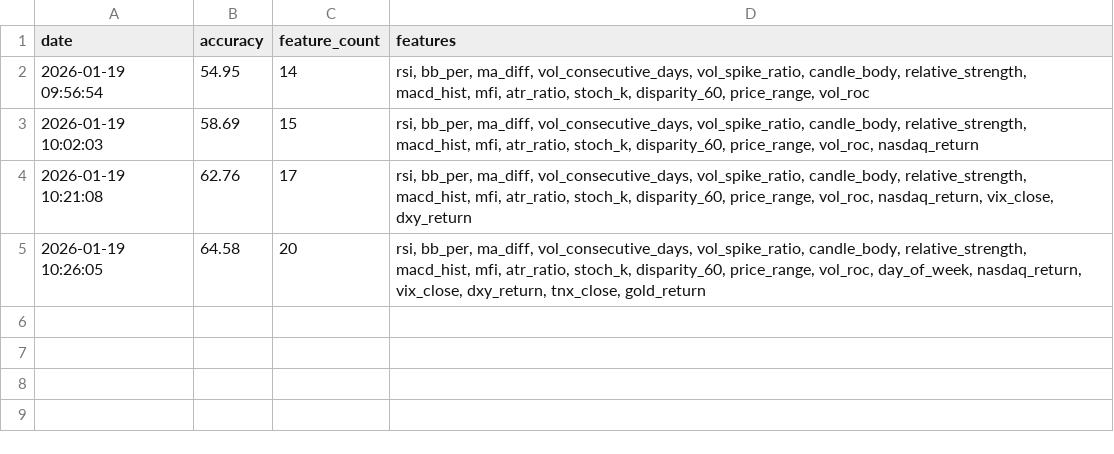
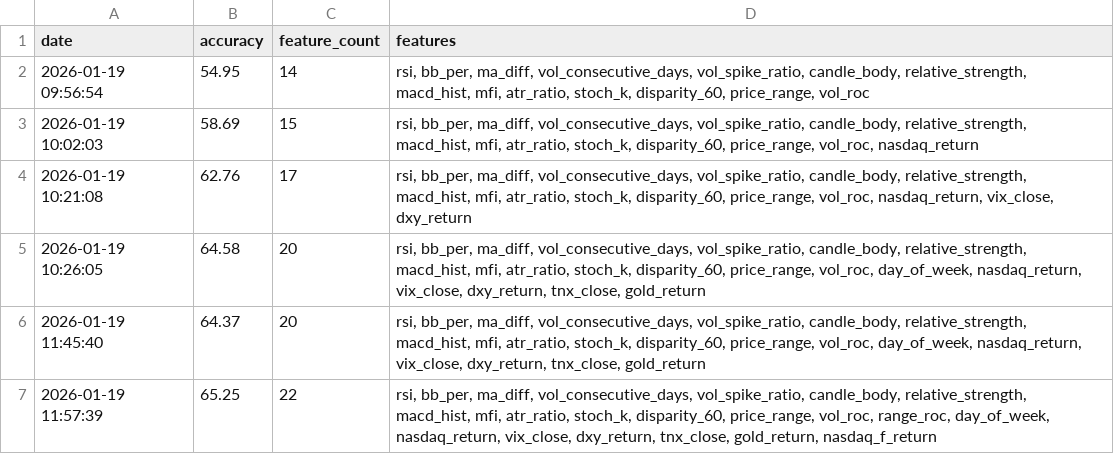
Before and after one commit to chan-hee1102/my_stock_ai, a CSV file: model_history.csv, drawn as a sheet.

Commit message:
AI Engine v1.7: Achieved 65.25% accuracy and fixed feature mismatch error

```diff
--- a/model_history.csv
+++ b/model_history.csv
@@ -5 +5,3 @@
 2026-01-19 10:26:05,64.58,20,"rsi, bb_per, ma_diff, vol_consecutive_days, vol_spike_ratio, candle_body, relative_strength, macd_hist, mfi, atr_ratio, stoch_k, disparity_60, price_range, vol_roc, day_of_week, nasdaq_return, vix_close, dxy_return, tnx_close, gold_return"
+2026-01-19 11:45:40,64.37,20,"rsi, bb_per, ma_diff, vol_consecutive_days, vol_spike_ratio, candle_body, relative_strength, macd_hist, mfi, atr_ratio, stoch_k, disparity_60, price_range, vol_roc, day_of_week, nasdaq_return, vix_close, dxy_return, tnx_close, gold_return"
+2026-01-19 11:57:39,65.25,22,"rsi, bb_per, ma_diff, vol_consecutive_days, vol_spike_ratio, candle_body, relative_strength, macd_hist, mfi, atr_ratio, stoch_k, disparity_60, price_range, vol_roc, range_roc, day_of_week, nasdaq_return, vix_close, dxy_return, tnx_close, gold_return, nasdaq_f_return"
```
Also changed, not shown: 3 other files.
